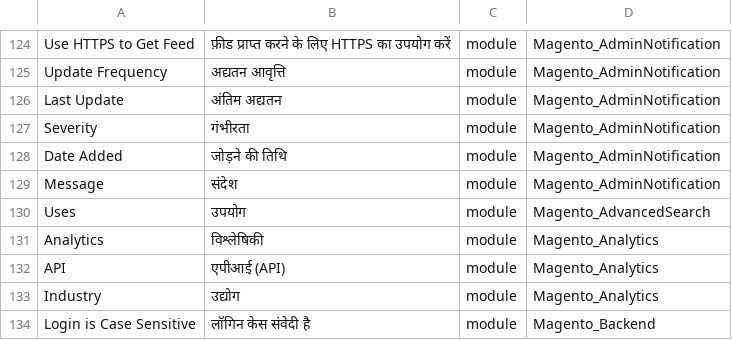
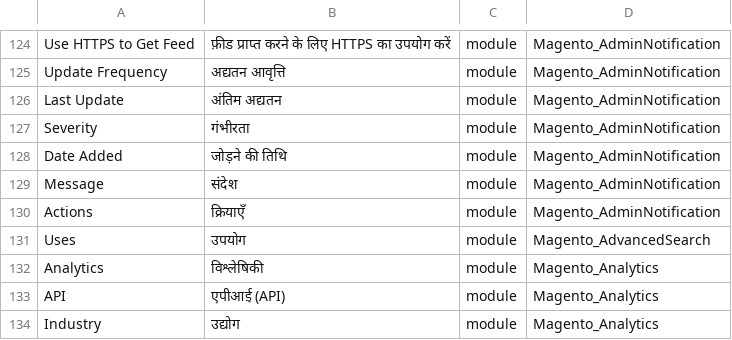
Before and after one commit to Magento2Translations/language_hi_in, a CSV file: hi_IN.csv, drawn as a sheet; only a part is shown, gaps mark what is left out; the shorter side is filled out with more unchanged rows; the diff names each change by its address in the sheet, - before the commit and + after, or states it on an @@ line.

```diff
--- a/hi_IN.csv
+++ b/hi_IN.csv
+row 130: Actions | क्रियाएँ | module | Magento_AdminNotification
```
Also changed, not shown: 1 other file.
